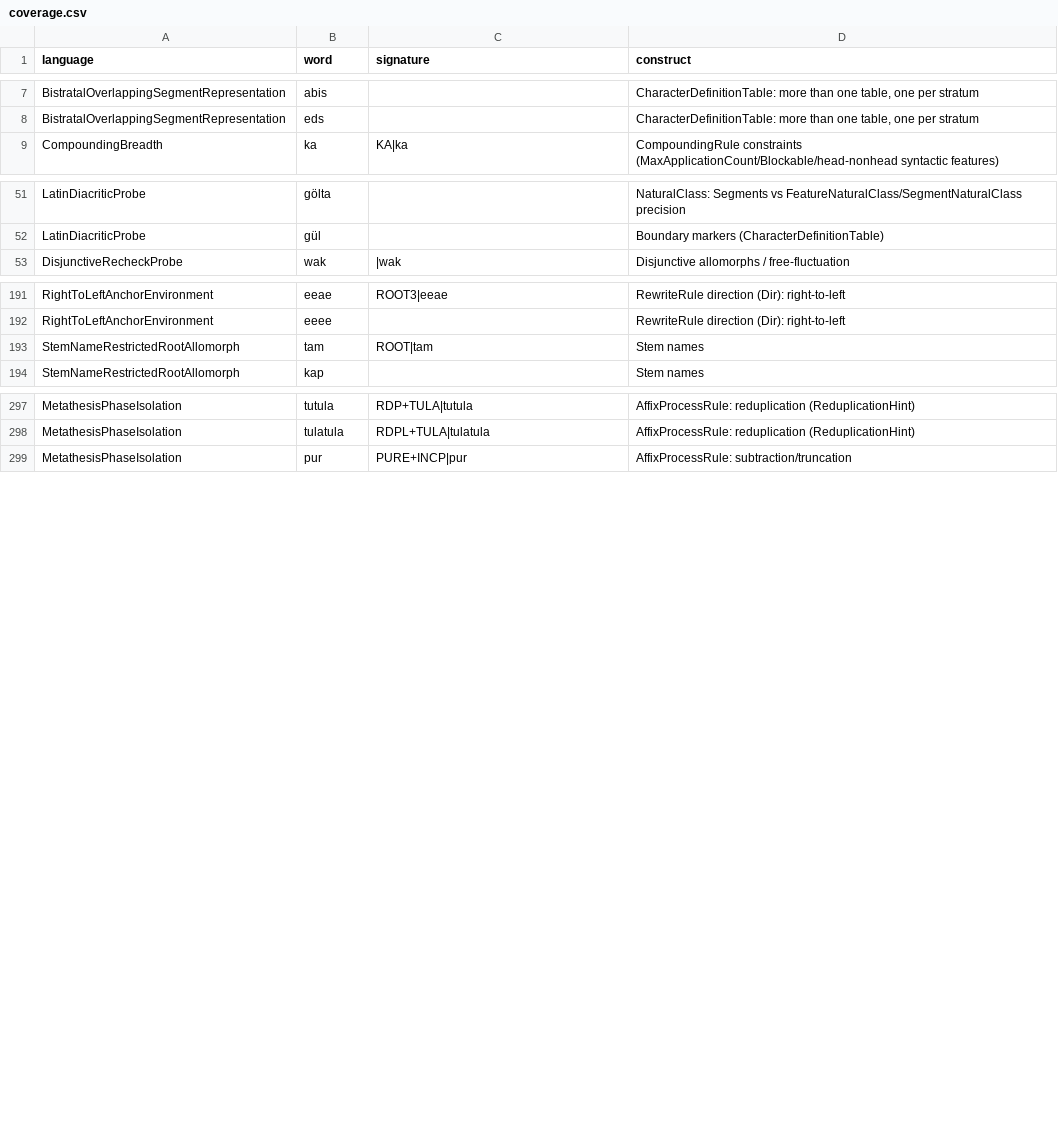
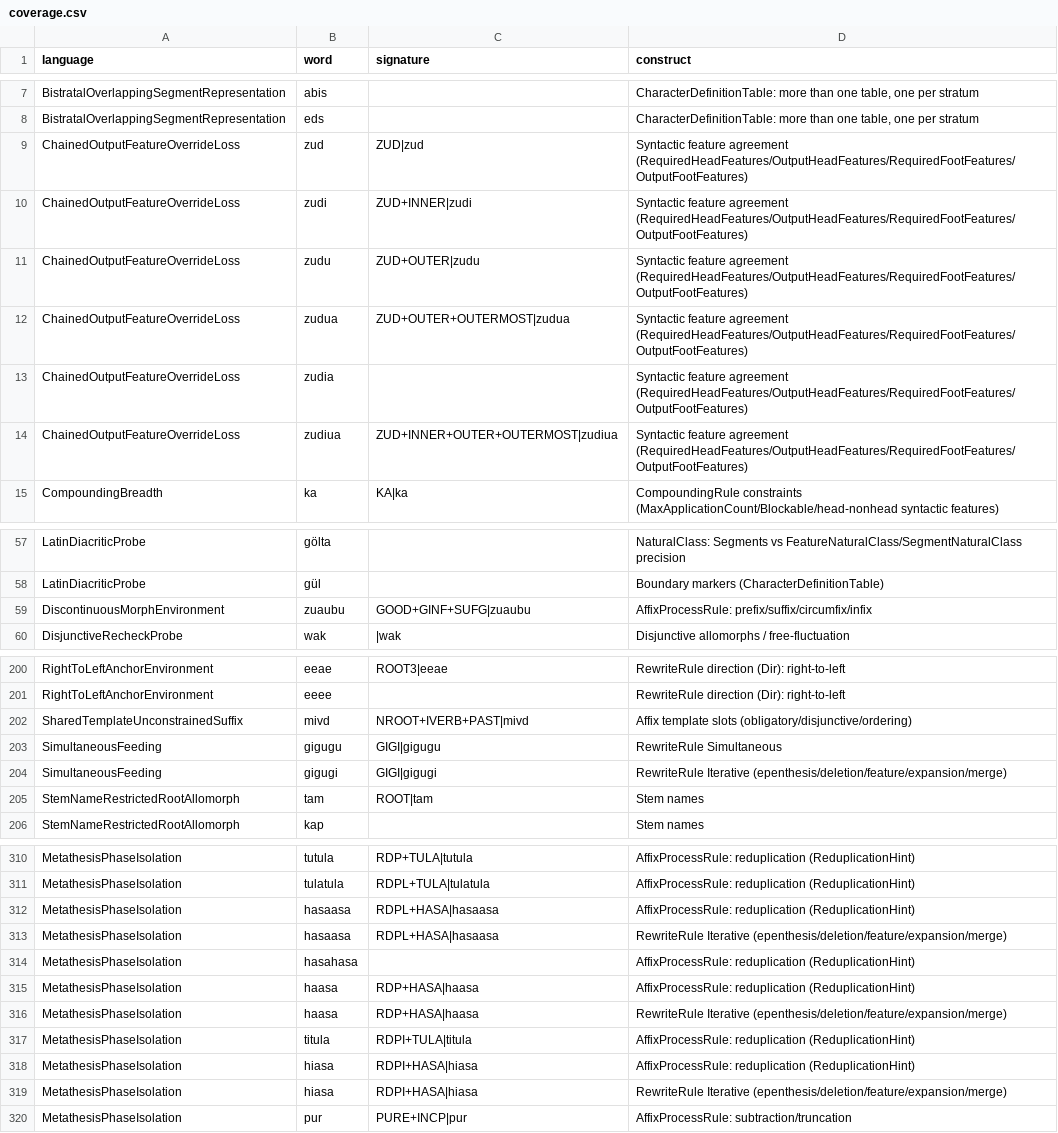
Before and after one commit to sillsdev/machine, a CSV file: conformance/coverage.csv, drawn as a sheet; only a part is shown, gaps mark what is left out; the diff covers the shown part only; the diff names each change by its address in the sheet, - before the commit and + after, or states it on an @@ line.

```diff
--- a/conformance/coverage.csv
+++ b/conformance/coverage.csv
+row 9: ChainedOutputFeatureOverrideLoss | zud | ZUD|zud | Syntactic feature agreement (RequiredHeadFeatures/OutputHeadFeatures/RequiredFootFeatures/OutputFootFeatures)
+row 10: ChainedOutputFeatureOverrideLoss | zudi | ZUD+INNER|zudi | Syntactic feature agreement (RequiredHeadFeatures/OutputHeadFeatures/RequiredFootFeatures/OutputFootFeatures)
+row 11: ChainedOutputFeatureOverrideLoss | zudu | ZUD+OUTER|zudu | Syntactic feature agreement (RequiredHeadFeatures/OutputHeadFeatures/RequiredFootFeatures/OutputFootFeatures)
+row 12: ChainedOutputFeatureOverrideLoss | zudua | ZUD+OUTER+OUTERMOST|zudua | Syntactic feature agreement (RequiredHeadFeatures/OutputHeadFeatures/RequiredFootFeatures/OutputFootFeatures)
+row 13: ChainedOutputFeatureOverrideLoss | zudia |  | Syntactic feature agreement (RequiredHeadFeatures/OutputHeadFeatures/RequiredFootFeatures/OutputFootFeatures)
+row 14: ChainedOutputFeatureOverrideLoss | zudiua | ZUD+INNER+OUTER+OUTERMOST|zudiua | Syntactic feature agreement (RequiredHeadFeatures/OutputHeadFeatures/RequiredFootFeatures/OutputFootFeatures)
+row 59: DiscontinuousMorphEnvironment | zuaubu | GOOD+GINF+SUFG|zuaubu | AffixProcessRule: prefix/suffix/circumfix/infix
+row 202: SharedTemplateUnconstrainedSuffix | mivd | NROOT+IVERB+PAST|mivd | Affix template slots (obligatory/disjunctive/ordering)
+row 203: SimultaneousFeeding | gigugu | GIGI|gigugu | RewriteRule Simultaneous
+row 204: SimultaneousFeeding | gigugi | GIGI|gigugi | RewriteRule Iterative (epenthesis/deletion/feature/expansion/merge)
+row 312: MetathesisPhaseIsolation | hasaasa | RDPL+HASA|hasaasa | AffixProcessRule: reduplication (ReduplicationHint)
+row 313: MetathesisPhaseIsolation | hasaasa | RDPL+HASA|hasaasa | RewriteRule Iterative (epenthesis/deletion/feature/expansion/merge)
+row 314: MetathesisPhaseIsolation | hasahasa |  | AffixProcessRule: reduplication (ReduplicationHint)
+row 315: MetathesisPhaseIsolation | haasa | RDP+HASA|haasa | AffixProcessRule: reduplication (ReduplicationHint)
+row 316: MetathesisPhaseIsolation | haasa | RDP+HASA|haasa | RewriteRule Iterative (epenthesis/deletion/feature/expansion/merge)
+row 317: MetathesisPhaseIsolation | titula | RDPI+TULA|titula | AffixProcessRule: reduplication (ReduplicationHint)
+row 318: MetathesisPhaseIsolation | hiasa | RDPI+HASA|hiasa | AffixProcessRule: reduplication (ReduplicationHint)
+row 319: MetathesisPhaseIsolation | hiasa | RDPI+HASA|hiasa | RewriteRule Iterative (epenthesis/deletion/feature/expansion/merge)
```
Also changed, not shown: 6 added rows elsewhere in this file, conformance/construct-claim-corroboration.tsv, conformance/engine-gate-inventory.tsv, 49 other files.
